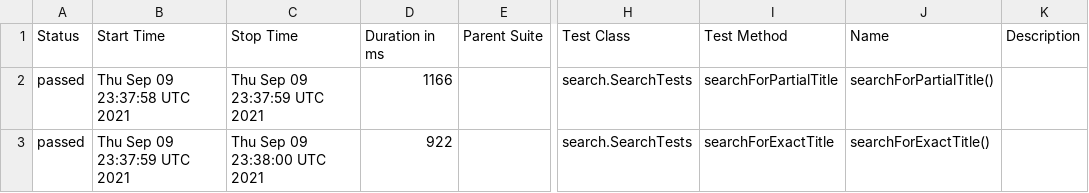
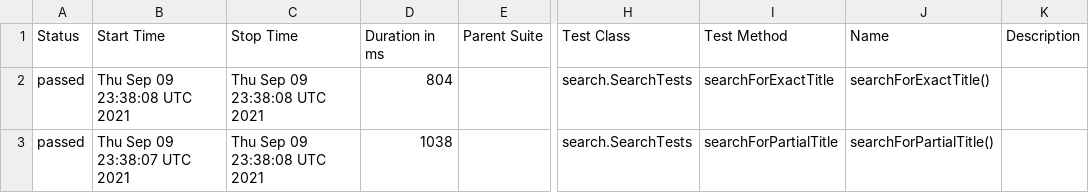
Before and after one commit to reinaldorossetti/playwright-java, a CSV file: data/suites.csv, drawn as a sheet; only a part is shown, gaps mark what is left out; the diff names each change by its address in the sheet, - before the commit and + after, or states it on an @@ line.

```diff
--- a/data/suites.csv
+++ b/data/suites.csv
-B2 (Start Time): Thu Sep 09 23:37:58 UTC 2021
+B2 (Start Time): Thu Sep 09 23:38:08 UTC 2021
-C2 (Stop Time): Thu Sep 09 23:37:59 UTC 2021
+C2 (Stop Time): Thu Sep 09 23:38:08 UTC 2021
-D2 (Duration in ms): 1166
+D2 (Duration in ms): 804
-I2 (Test Method): searchForPartialTitle
+I2 (Test Method): searchForExactTitle
-J2 (Name): searchForPartialTitle()
+J2 (Name): searchForExactTitle()
-B3 (Start Time): Thu Sep 09 23:37:59 UTC 2021
+B3 (Start Time): Thu Sep 09 23:38:07 UTC 2021
-C3 (Stop Time): Thu Sep 09 23:38:00 UTC 2021
+C3 (Stop Time): Thu Sep 09 23:38:08 UTC 2021
-D3 (Duration in ms): 922
+D3 (Duration in ms): 1038
-I3 (Test Method): searchForExactTitle
+I3 (Test Method): searchForPartialTitle
-J3 (Name): searchForExactTitle()
+J3 (Name): searchForPartialTitle()
```
Also changed, not shown: 18 other files.
